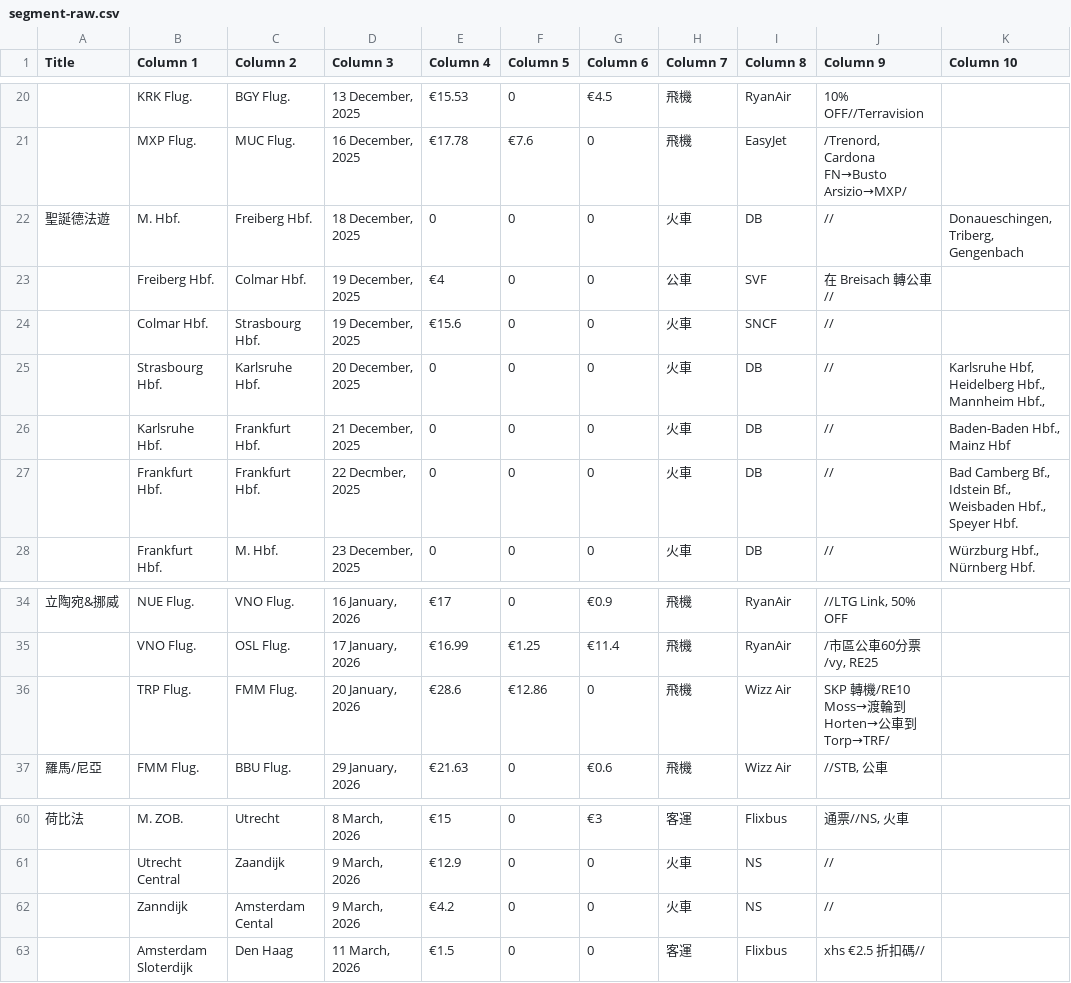
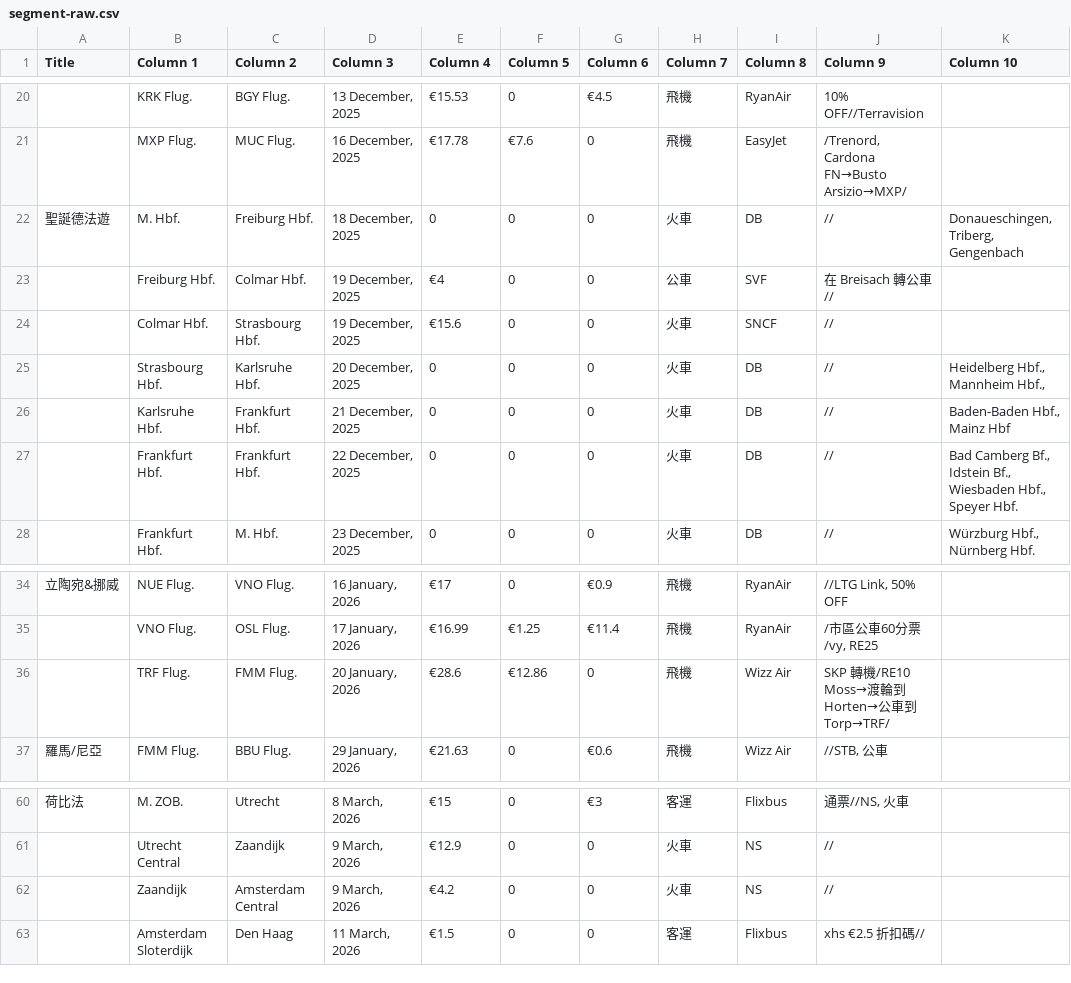
Before and after one commit to tunajaw/Europe_TravelMap, a CSV file: data/raw/segment-raw.csv, drawn as a sheet; only a part is shown, gaps mark what is left out; the diff names each change by its address in the sheet, - before the commit and + after, or states it on an @@ line.

Commit message:
Refine travel data rules and isolate private accommodation data

```diff
--- a/data/raw/segment-raw.csv
+++ b/data/raw/segment-raw.csv
-C22 (Column 2): Freiberg Hbf.
+C22 (Column 2): Freiburg Hbf.
-B23 (Column 1): Freiberg Hbf.
+B23 (Column 1): Freiburg Hbf.
-K25 (Column 10): Karlsruhe Hbf, Heidelberg Hbf., Mannheim Hbf.,
+K25 (Column 10): Heidelberg Hbf., Mannheim Hbf.,
-D27 (Column 3): 22 Decmber, 2025
+D27 (Column 3): 22 December, 2025
-K27 (Column 10): …Idstein Bf., Weisbaden Hbf., Speyer…
+K27 (Column 10): …Idstein Bf., Wiesbaden Hbf., Speyer…
-B36 (Column 1): TRP Flug.
+B36 (Column 1): TRF Flug.
-B62 (Column 1): Zanndijk
+B62 (Column 1): Zaandijk
-C62 (Column 2): Amsterdam Cental
+C62 (Column 2): Amsterdam Central
```
Also changed, not shown: 7 other files.
